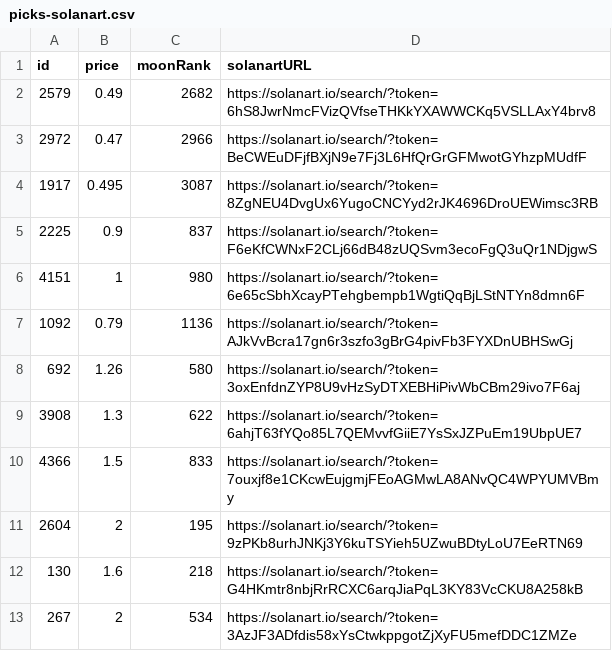
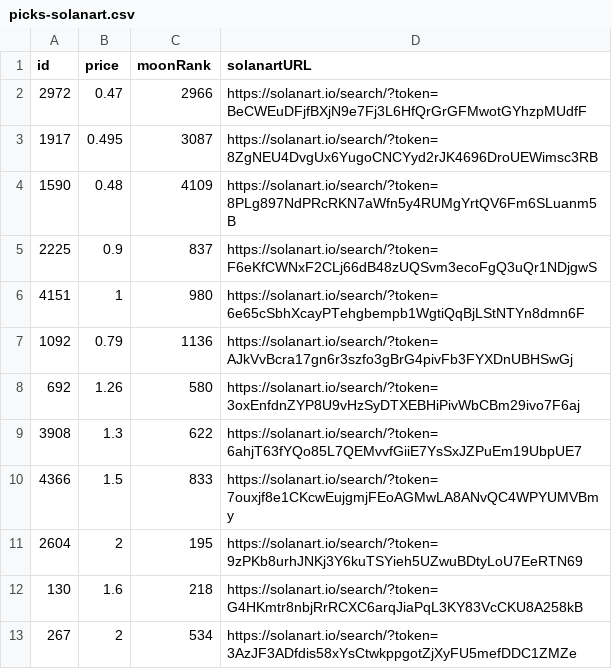
Before and after one commit to pgaspar/saibagang-monitor, a CSV file: picks-solanart.csv, drawn as a sheet.

Commit message:
Flat: latest data (2021-11-15T14:45:50.211Z) {   "date": "2021-11-15T14:45:50.211Z",   "files": [     {       "name": "data-magiceden.csv",       "deltaBytes": -92,       "source": "https://api-mainnet.magiceden.io/rpc/getListedNFTsByQuery?q=%7B%22%24match%22%3A%7B%22collectionSymbol%22%3A%22saiba_gang%22%7D%2C%22%24sort%22%3A%7B%22takerAmount%22%3A1%2C%22createdAt%22%3A-1%7D%7D"     },     {       "name": "data-solanart.csv",       "deltaBytes": -1,       "source": "https://qzlsklfacc.medianetwork.cloud/nft_for_sale?collection=saibagang"     },     {       "name": "picks-solanart.csv",       "deltaBytes": 0,       "source": "https://qzlsklfacc.medianetwork.cloud/nft_for_sale?collection=saibagang"     }   ] }

```diff
--- a/picks-solanart.csv
+++ b/picks-solanart.csv
@@ -1,5 +1,5 @@
 id,price,moonRank,solanartURL
-2579,0.49,2682,https://solanart.io/search/?token=6hS8JwrNmcFVizQVfseTHKkYXAWWCKq5VSLLAxY4brv8
 2972,0.47,2966,https://solanart.io/search/?token=BeCWEuDFjfBXjN9e7Fj3L6HfQrGrGFMwotGYhzpMUdfF
 1917,0.495,3087,https://solanart.io/search/?token=8ZgNEU4DvgUx6YugoCNCYyd2rJK4696DroUEWimsc3RB
+1590,0.48,4109,https://solanart.io/search/?token=8PLg897NdPRcRKN7aWfn5y4RUMgYrtQV6Fm6SLuanm5B
 2225,0.9,837,https://solanart.io/search/?token=F6eKfCWNxF2CLj66dB48zUQSvm3ecoFgQ3uQr1NDjgwS
```
Also changed, not shown: data-magiceden.csv, data-solanart.csv.
